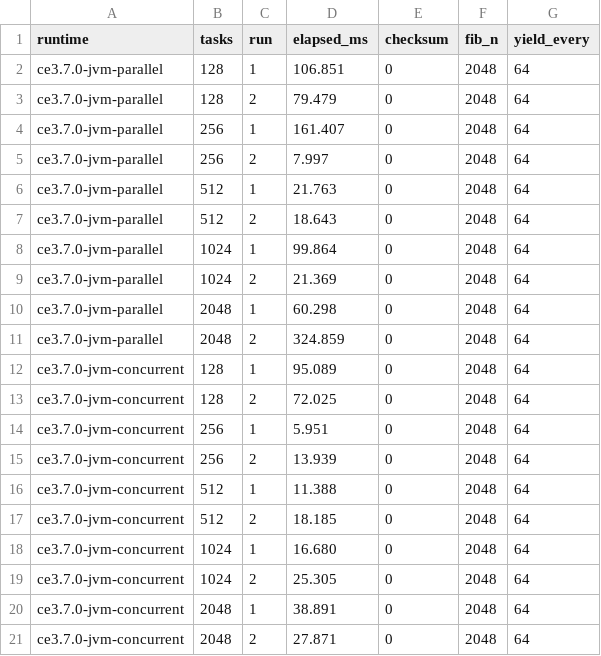
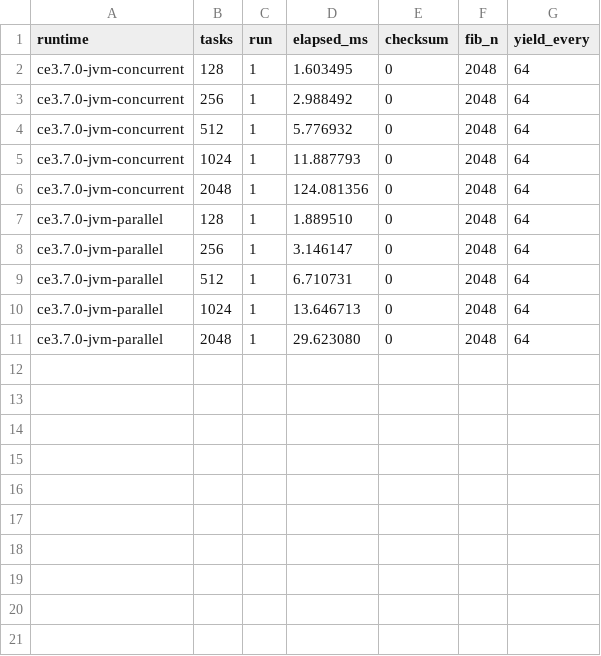
Before and after one commit to nzpr/scaling-test, a CSV file: benchmarks/results/raw/ce3.7.0-jvm.csv, drawn as a sheet.

```diff
--- a/benchmarks/results/raw/ce3.7.0-jvm.csv
+++ b/benchmarks/results/raw/ce3.7.0-jvm.csv
@@ -1,21 +1,11 @@
 runtime,tasks,run,elapsed_ms,checksum,fib_n,yield_every
-ce3.7.0-jvm-parallel,128,1,106.851,0,2048,64
-ce3.7.0-jvm-parallel,128,2,79.479,0,2048,64
-ce3.7.0-jvm-parallel,256,1,161.407,0,2048,64
-ce3.7.0-jvm-parallel,256,2,7.997,0,2048,64
-ce3.7.0-jvm-parallel,512,1,21.763,0,2048,64
-ce3.7.0-jvm-parallel,512,2,18.643,0,2048,64
-ce3.7.0-jvm-parallel,1024,1,99.864,0,2048,64
-ce3.7.0-jvm-parallel,1024,2,21.369,0,2048,64
-ce3.7.0-jvm-parallel,2048,1,60.298,0,2048,64
-ce3.7.0-jvm-parallel,2048,2,324.859,0,2048,64
-ce3.7.0-jvm-concurrent,128,1,95.089,0,2048,64
-ce3.7.0-jvm-concurrent,128,2,72.025,0,2048,64
-ce3.7.0-jvm-concurrent,256,1,5.951,0,2048,64
-ce3.7.0-jvm-concurrent,256,2,13.939,0,2048,64
-ce3.7.0-jvm-concurrent,512,1,11.388,0,2048,64
-ce3.7.0-jvm-concurrent,512,2,18.185,0,2048,64
-ce3.7.0-jvm-concurrent,1024,1,16.680,0,2048,64
-ce3.7.0-jvm-concurrent,1024,2,25.305,0,2048,64
-ce3.7.0-jvm-concurrent,2048,1,38.891,0,2048,64
-ce3.7.0-jvm-concurrent,2048,2,27.871,0,2048,64
+ce3.7.0-jvm-concurrent,128,1,1.603495,0,2048,64
+ce3.7.0-jvm-concurrent,256,1,2.988492,0,2048,64
+ce3.7.0-jvm-concurrent,512,1,5.776932,0,2048,64
+ce3.7.0-jvm-concurrent,1024,1,11.887793,0,2048,64
+ce3.7.0-jvm-concurrent,2048,1,124.081356,0,2048,64
+ce3.7.0-jvm-parallel,128,1,1.889510,0,2048,64
+ce3.7.0-jvm-parallel,256,1,3.146147,0,2048,64
+ce3.7.0-jvm-parallel,512,1,6.710731,0,2048,64
+ce3.7.0-jvm-parallel,1024,1,13.646713,0,2048,64
+ce3.7.0-jvm-parallel,2048,1,29.623080,0,2048,64
```
Also changed, not shown: benchmarks/results/raw/all.csv, benchmarks/results/raw/ce2.5.5-jvm.csv, 15 other files.
